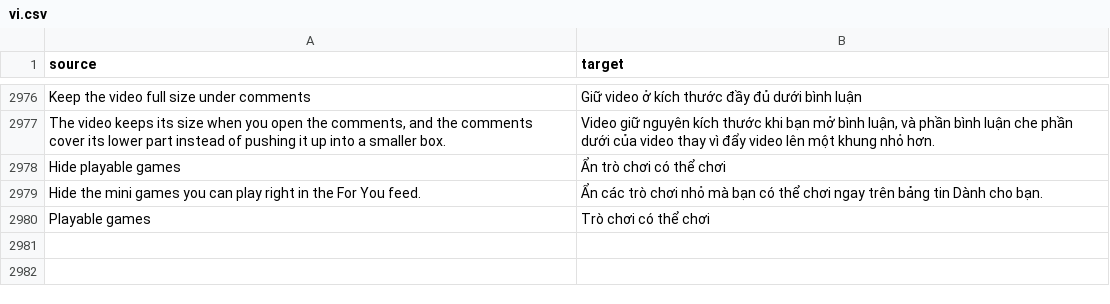
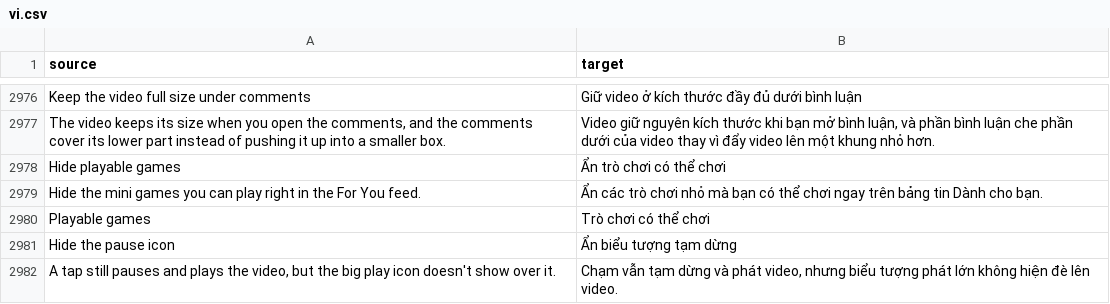
Before and after one commit to SysAdminDoc/HushFeed, a CSV file: extensions/tiktok/src/main/l10n/vi.csv, drawn as a sheet; only a part is shown, gaps mark what is left out; the diff names each change by its address in the sheet, - before the commit and + after, or states it on an @@ line.

Commit message:
feat: add a switch that hides the pause icon on a tapped video
A tap on a feed video pauses it and fades the big play icon in over it.
PlayButtonComponent.CC2() makes the icon VISIBLE and animates it to
the alpha its Zh0() getter answers (0.5 or 0.3), and the stand-in
PlayButtonComponentTemp does the same with a fixed 0.3. Hide the pause
icon passes both fades and both getters through FeedOverlayControls,
which answers 0 while the switch is on. The icon stays VISIBLE, so
TikTok still reads the video as paused and the next tap plays it.

The fixture test holds both classes on 47.9.3 and checks every hook
keeps the stock code around it. Not yet seen on a device. The landscape
player's center play button is a separate class and isn't covered.

Refs #489

```diff
--- a/extensions/tiktok/src/main/l10n/vi.csv
+++ b/extensions/tiktok/src/main/l10n/vi.csv
+row 2981: Hide the pause icon | Ẩn biểu tượng tạm dừng
+row 2982: A tap still pauses and plays the video, but the big play icon doesn't show over it. | Chạm vẫn tạm dừng và phát video, nhưng biểu tượng phát lớn không hiện đè lên video.
```
Also changed, not shown: extensions/tiktok/src/main/l10n/ar.tsv, extensions/tiktok/src/main/l10n/az.tsv, 35 other files.
